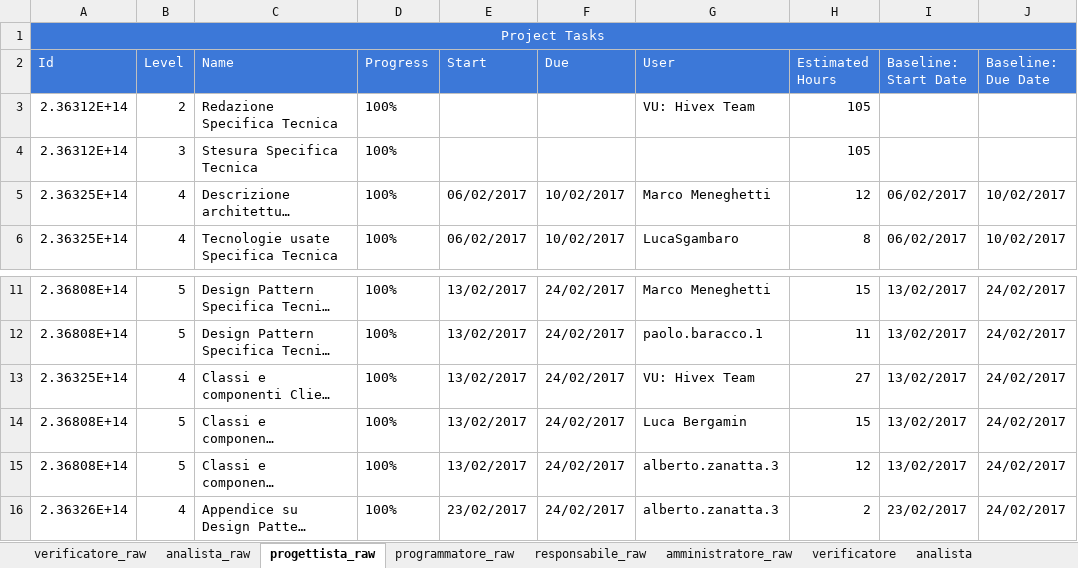
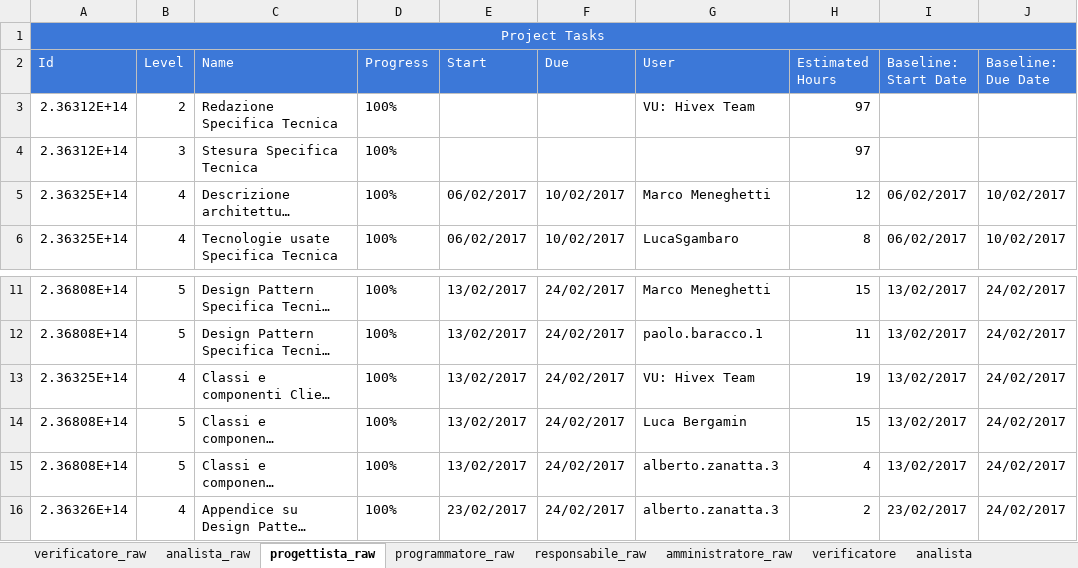
Before and after one commit to hivex-unipd/swedesigner-doc, an Excel workbook: Esterni/Piano_di_progetto/files/graficiPDC.xlsx, sheet progettista_raw, drawn as a sheet; only a part is shown, gaps mark what is left out; long unchanged cells end in …; values as stored, in another font and other column widths than the file's, no borders; the diff names each change by its address in the sheet, - before the commit and + after, or states it on an @@ line.

```diff
--- a/Esterni/Piano_di_progetto/files/graficiPDC.xlsx (sheet progettista_raw)
+++ b/Esterni/Piano_di_progetto/files/graficiPDC.xlsx (sheet progettista_raw)
-H3:H4 (Estimated Hours): 105
+H3:H4 (Estimated Hours): 97
-H13 (Estimated Hours): 27
+H13 (Estimated Hours): 19
-H15 (Estimated Hours): 12
+H15 (Estimated Hours): 4
```
Also changed, not shown: sheet GRAFICI PA, sheet GRAFICI PDC, sheet verificatore, sheet progettista, sheet GRAFICI VV, sheet GRAFICI, 2 more sheets, charts or pictures, 1 other file.
